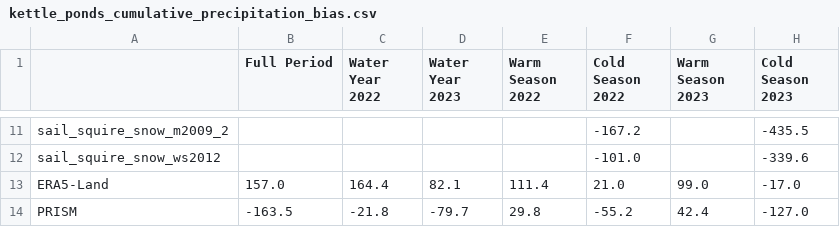
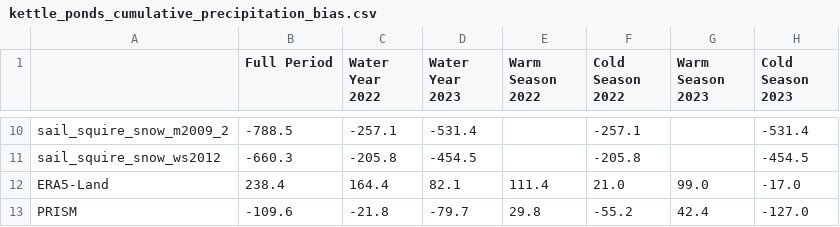
Before and after one commit to dlhogan97/S3-precipitation-rodeo, a CSV file: 04_products/tables/kettle_ponds_cumulative_precipitation_bias.csv, drawn as a sheet; only a part is shown, gaps mark what is left out; addresses are those after the commit; the diff covers the shown part only; the diff names each change by its address in the sheet, - before the commit and + after, or states it on an @@ line.

```diff
--- a/04_products/tables/kettle_ponds_cumulative_precipitation_bias.csv
+++ b/04_products/tables/kettle_ponds_cumulative_precipitation_bias.csv
-B10 (Full Period): (empty)
+B10 (Full Period): -788.5
-C10 (Water Year 2022): (empty)
+C10 (Water Year 2022): -257.1
-D10 (Water Year 2023): (empty)
+D10 (Water Year 2023): -531.4
-F10 (Cold Season 2022): -167.2
+F10 (Cold Season 2022): -257.1
-H10 (Cold Season 2023): -435.5
+H10 (Cold Season 2023): -531.4
-B11 (Full Period): (empty)
+B11 (Full Period): -660.3
-C11 (Water Year 2022): (empty)
+C11 (Water Year 2022): -205.8
-D11 (Water Year 2023): (empty)
+D11 (Water Year 2023): -454.5
-F11 (Cold Season 2022): -101.0
+F11 (Cold Season 2022): -205.8
-H11 (Cold Season 2023): -339.6
+H11 (Cold Season 2023): -454.5
-B12 (Full Period): 157.0
+B12 (Full Period): 238.4
-B13 (Full Period): -163.5
+B13 (Full Period): -109.6
```
Also changed, not shown: 1 removed row and 30 edited cells elsewhere in this file, 04_products/tables/gothic_cumulative_precipitation_bias.csv, 04_products/tables/gothic_relative_cumulative_precipitation.csv, 53 other files.
